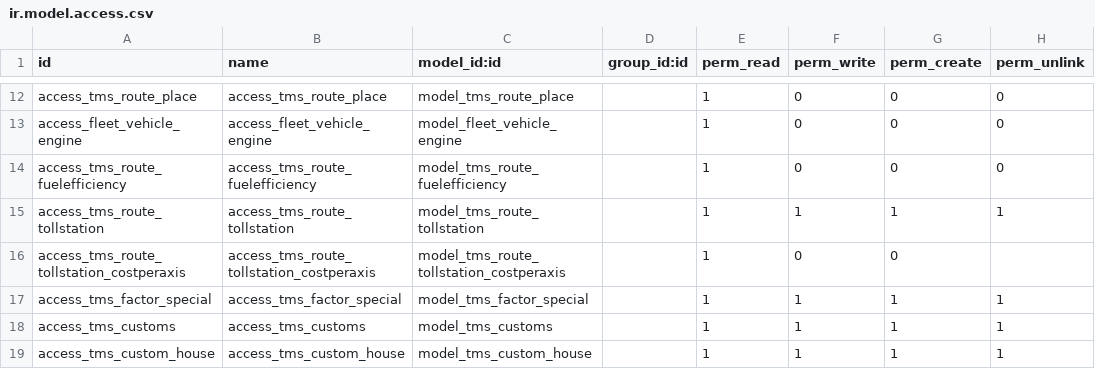
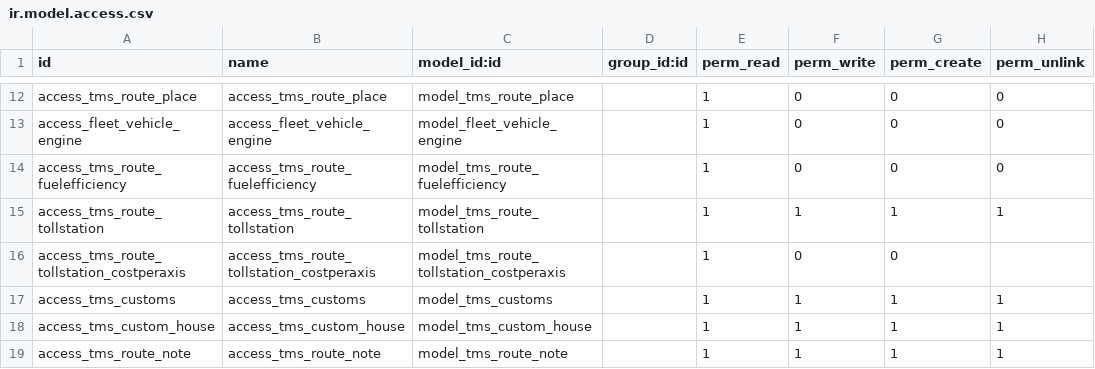
Before and after one commit to victormutunga/transport-management-system, a CSV file: tms/security/ir.model.access.csv, drawn as a sheet; only a part is shown, gaps mark what is left out; the shorter side is filled out with more unchanged rows; the diff names each change by its address in the sheet, - before the commit and + after, or states it on an @@ line.

Commit message:
[ADD] delete special factor and add percent_driver to factor calculation

```diff
--- a/tms/security/ir.model.access.csv
+++ b/tms/security/ir.model.access.csv
-row 17: access_tms_factor_special | access_tms_factor_special | model_tms_factor_special |  | 1 | 1 | 1 | 1
```
Also changed, not shown: 11 other files.
